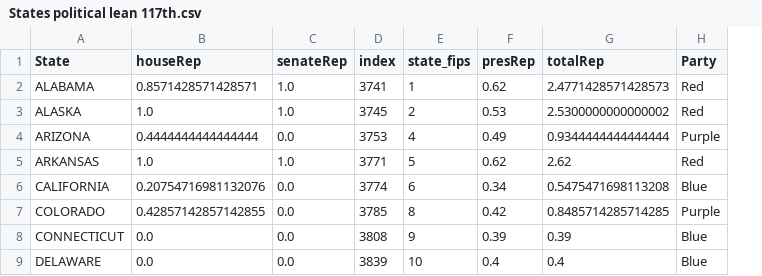
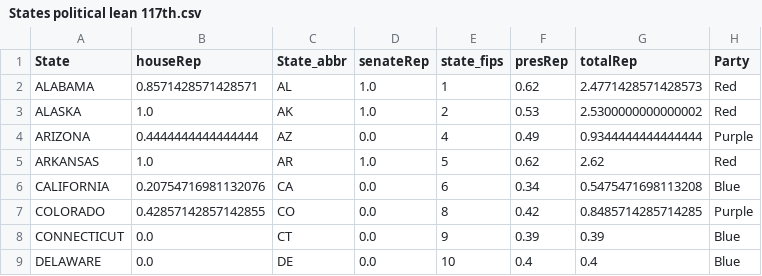
Before and after one commit to sharondill/Political-Leaning-States, a CSV file: States political lean 117th.csv, drawn as a sheet; only a part is shown; removed rows and columns are numbered as before the commit, all else as after; the diff names each change by its address in the sheet, - before the commit and + after, or states it on an @@ line.

```diff
--- a/States political lean 117th.csv
+++ b/States political lean 117th.csv
+column C (State_abbr), rows 2-9: AL | AK | AZ | AR | CA | CO | CT | DE
-column D (index), rows 2-9: 3741 | 3745 | 3753 | 3771 | 3774 | 3785 | 3808 | 3839
```
Also changed, not shown: 1 other file.
